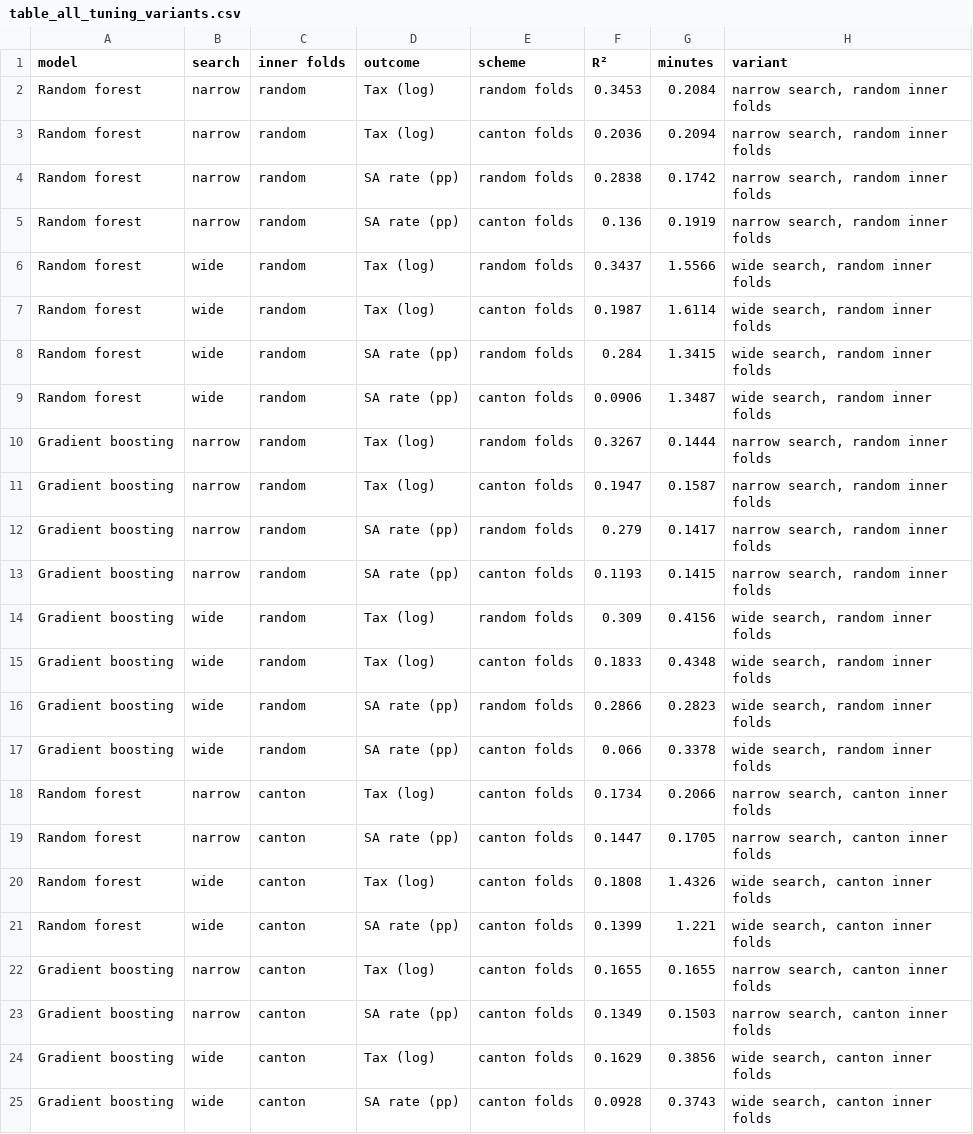
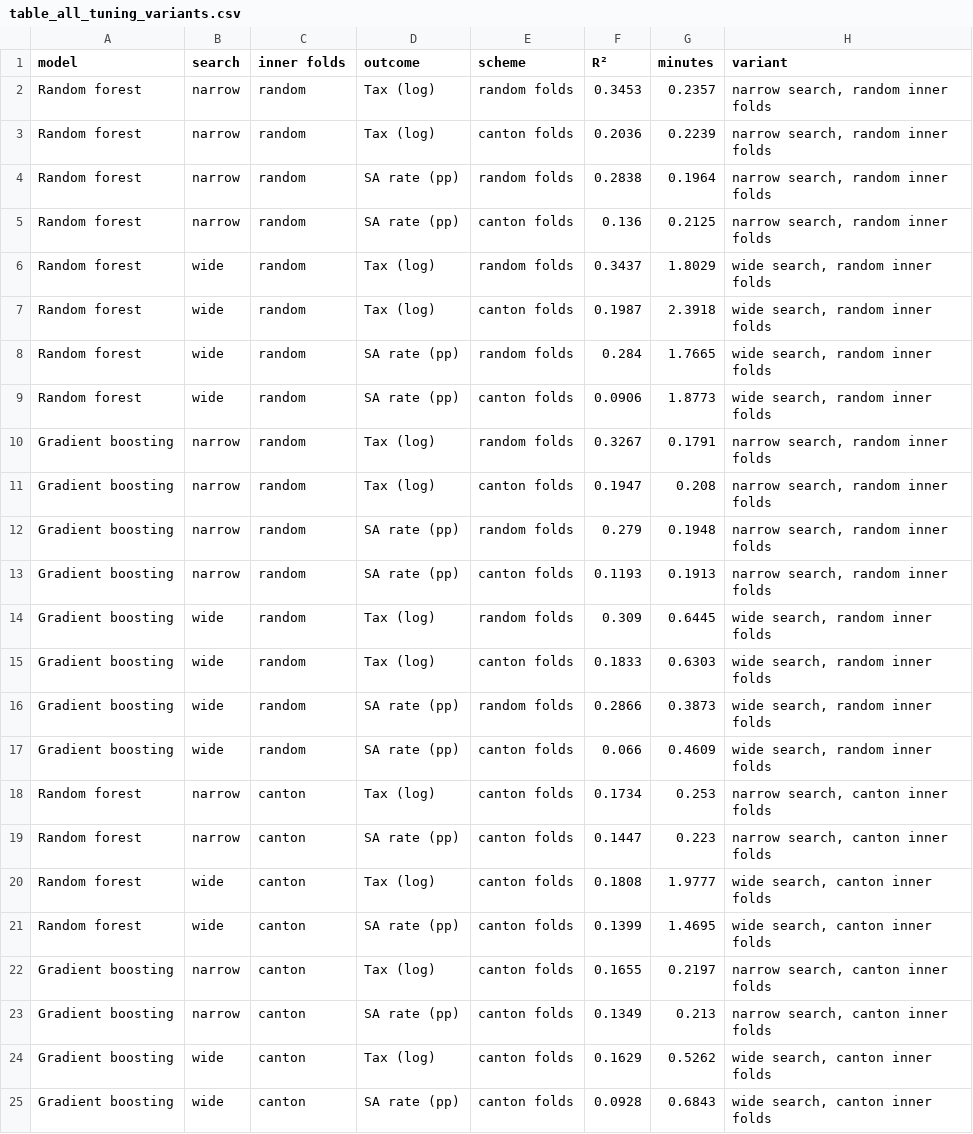
Before and after one commit to bousmarc/ADA-Project, a CSV file: Results/tuning/table_all_tuning_variants.csv, drawn as a sheet.

```diff
--- a/Results/tuning/table_all_tuning_variants.csv
+++ b/Results/tuning/table_all_tuning_variants.csv
@@ -1,25 +1,25 @@
 model,search,inner folds,outcome,scheme,R²,minutes,variant
-Random forest,narrow,random,Tax (log),random folds,0.3453,0.2084,"narrow search, random inner folds"
-Random forest,narrow,random,Tax (log),canton folds,0.2036,0.2094,"narrow search, random inner folds"
-Random forest,narrow,random,SA rate (pp),random folds,0.2838,0.1742,"narrow search, random inner folds"
-Random forest,narrow,random,SA rate (pp),canton folds,0.136,0.1919,"narrow search, random inner folds"
-Random forest,wide,random,Tax (log),random folds,0.3437,1.5566,"wide search, random inner folds"
-Random forest,wide,random,Tax (log),canton folds,0.1987,1.6114,"wide search, random inner folds"
-Random forest,wide,random,SA rate (pp),random folds,0.284,1.3415,"wide search, random inner folds"
-Random forest,wide,random,SA rate (pp),canton folds,0.0906,1.3487,"wide search, random inner folds"
-Gradient boosting,narrow,random,Tax (log),random folds,0.3267,0.1444,"narrow search, random inner folds"
-Gradient boosting,narrow,random,Tax (log),canton folds,0.1947,0.1587,"narrow search, random inner folds"
-Gradient boosting,narrow,random,SA rate (pp),random folds,0.279,0.1417,"narrow search, random inner folds"
-Gradient boosting,narrow,random,SA rate (pp),canton folds,0.1193,0.1415,"narrow search, random inner folds"
-Gradient boosting,wide,random,Tax (log),random folds,0.309,0.4156,"wide search, random inner folds"
-Gradient boosting,wide,random,Tax (log),canton folds,0.1833,0.4348,"wide search, random inner folds"
-Gradient boosting,wide,random,SA rate (pp),random folds,0.2866,0.2823,"wide search, random inner folds"
-Gradient boosting,wide,random,SA rate (pp),canton folds,0.066,0.3378,"wide search, random inner folds"
-Random forest,narrow,canton,Tax (log),canton folds,0.1734,0.2066,"narrow search, canton inner folds"
-Random forest,narrow,canton,SA rate (pp),canton folds,0.1447,0.1705,"narrow search, canton inner folds"
-Random forest,wide,canton,Tax (log),canton folds,0.1808,1.4326,"wide search, canton inner folds"
-Random forest,wide,canton,SA rate (pp),canton folds,0.1399,1.221,"wide search, canton inner folds"
-Gradient boosting,narrow,canton,Tax (log),canton folds,0.1655,0.1655,"narrow search, canton inner folds"
-Gradient boosting,narrow,canton,SA rate (pp),canton folds,0.1349,0.1503,"narrow search, canton inner folds"
-Gradient boosting,wide,canton,Tax (log),canton folds,0.1629,0.3856,"wide search, canton inner folds"
-Gradient boosting,wide,canton,SA rate (pp),canton folds,0.0928,0.3743,"wide search, canton inner folds"
+Random forest,narrow,random,Tax (log),random folds,0.3453,0.2357,"narrow search, random inner folds"
+Random forest,narrow,random,Tax (log),canton folds,0.2036,0.2239,"narrow search, random inner folds"
+Random forest,narrow,random,SA rate (pp),random folds,0.2838,0.1964,"narrow search, random inner folds"
+Random forest,narrow,random,SA rate (pp),canton folds,0.136,0.2125,"narrow search, random inner folds"
+Random forest,wide,random,Tax (log),random folds,0.3437,1.8029,"wide search, random inner folds"
+Random forest,wide,random,Tax (log),canton folds,0.1987,2.3918,"wide search, random inner folds"
+Random forest,wide,random,SA rate (pp),random folds,0.284,1.7665,"wide search, random inner folds"
+Random forest,wide,random,SA rate (pp),canton folds,0.0906,1.8773,"wide search, random inner folds"
+Gradient boosting,narrow,random,Tax (log),random folds,0.3267,0.1791,"narrow search, random inner folds"
+Gradient boosting,narrow,random,Tax (log),canton folds,0.1947,0.208,"narrow search, random inner folds"
+Gradient boosting,narrow,random,SA rate (pp),random folds,0.279,0.1948,"narrow search, random inner folds"
+Gradient boosting,narrow,random,SA rate (pp),canton folds,0.1193,0.1913,"narrow search, random inner folds"
+Gradient boosting,wide,random,Tax (log),random folds,0.309,0.6445,"wide search, random inner folds"
+Gradient boosting,wide,random,Tax (log),canton folds,0.1833,0.6303,"wide search, random inner folds"
+Gradient boosting,wide,random,SA rate (pp),random folds,0.2866,0.3873,"wide search, random inner folds"
+Gradient boosting,wide,random,SA rate (pp),canton folds,0.066,0.4609,"wide search, random inner folds"
+Random forest,narrow,canton,Tax (log),canton folds,0.1734,0.253,"narrow search, canton inner folds"
+Random forest,narrow,canton,SA rate (pp),canton folds,0.1447,0.223,"narrow search, canton inner folds"
+Random forest,wide,canton,Tax (log),canton folds,0.1808,1.9777,"wide search, canton inner folds"
+Random forest,wide,canton,SA rate (pp),canton folds,0.1399,1.4695,"wide search, canton inner folds"
+Gradient boosting,narrow,canton,Tax (log),canton folds,0.1655,0.2197,"narrow search, canton inner folds"
+Gradient boosting,narrow,canton,SA rate (pp),canton folds,0.1349,0.213,"narrow search, canton inner folds"
+Gradient boosting,wide,canton,Tax (log),canton folds,0.1629,0.5262,"wide search, canton inner folds"
+Gradient boosting,wide,canton,SA rate (pp),canton folds,0.0928,0.6843,"wide search, canton inner folds"
```
Also changed, not shown: Results/ml/table_permutation_importance.csv, Results/regressions/table_wild_cluster_bootstrap.csv, 35 other files.
